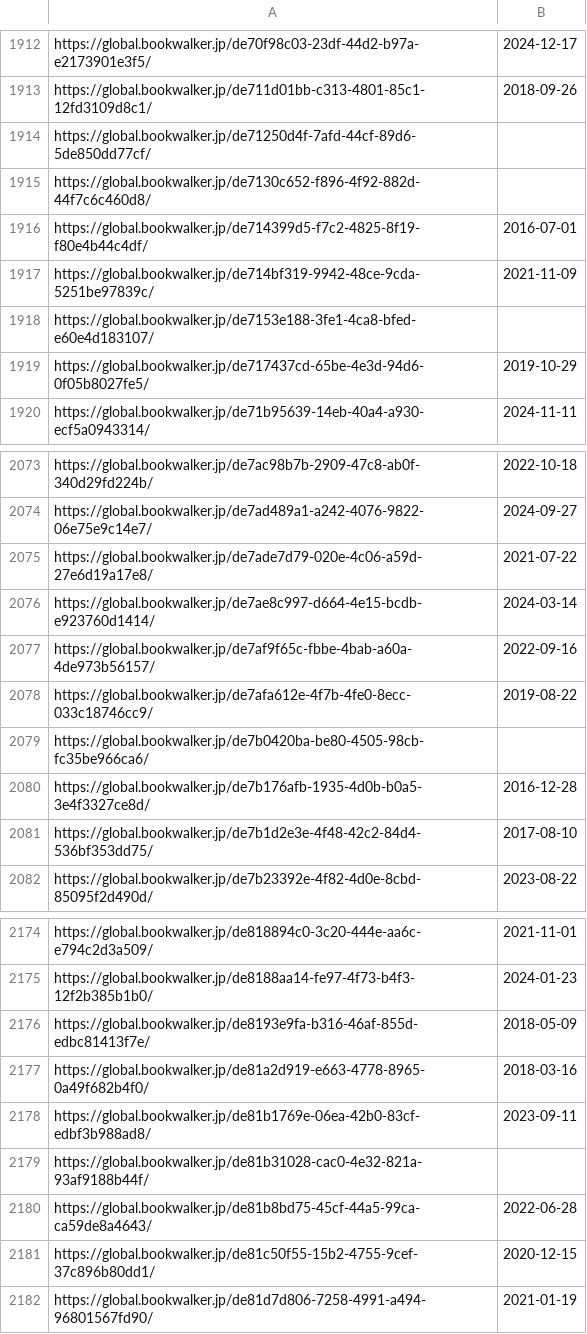
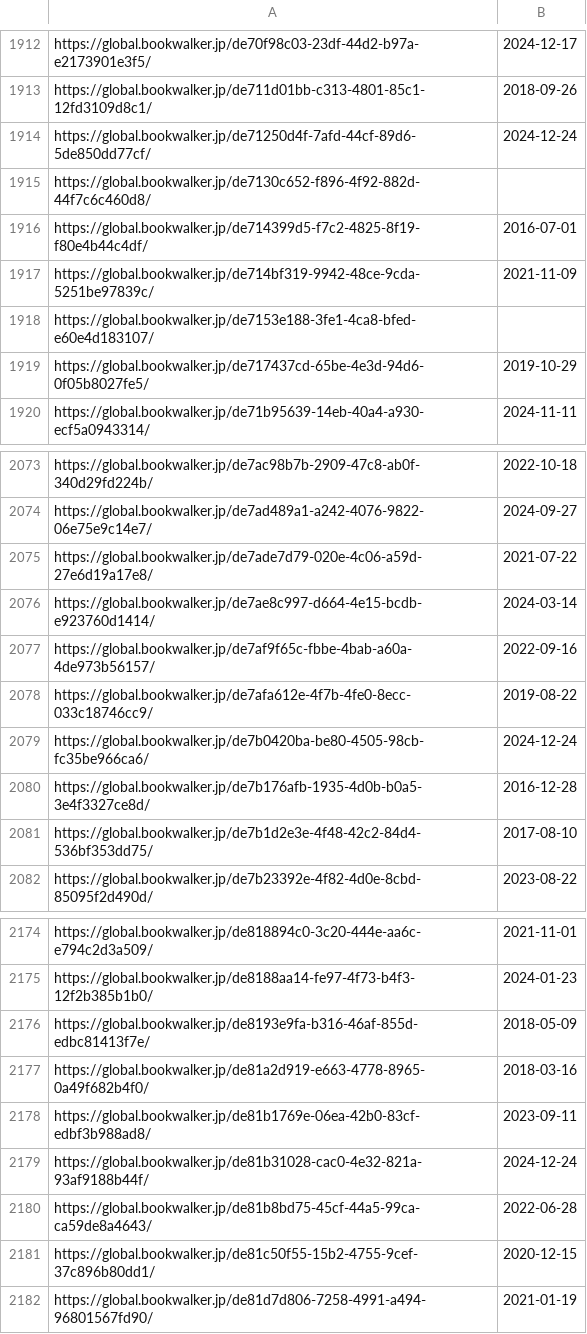
Before and after one commit to LNRelease/lnrelease.github.io, a CSV file: book_walker.csv, drawn as a sheet; only a part is shown, gaps mark what is left out.

```diff
--- a/book_walker.csv
+++ b/book_walker.csv
@@ -1913,3 +1913,3 @@ https://global.bookwalker.jp/de70f98c03-23df-44d2-b97a-e2173901e3f5/,2024-12-17
 https://global.bookwalker.jp/de711d01bb-c313-4801-85c1-12fd3109d8c1/,2018-09-26
-https://global.bookwalker.jp/de71250d4f-7afd-44cf-89d6-5de850dd77cf/,
+https://global.bookwalker.jp/de71250d4f-7afd-44cf-89d6-5de850dd77cf/,2024-12-24
 https://global.bookwalker.jp/de7130c652-f896-4f92-882d-44f7c6c460d8/,
@@ -2078,3 +2078,3 @@ https://global.bookwalker.jp/de7af9f65c-fbbe-4bab-a60a-4de973b56157/,2022-09-16
 https://global.bookwalker.jp/de7afa612e-4f7b-4fe0-8ecc-033c18746cc9/,2019-08-22
-https://global.bookwalker.jp/de7b0420ba-be80-4505-98cb-fc35be966ca6/,
+https://global.bookwalker.jp/de7b0420ba-be80-4505-98cb-fc35be966ca6/,2024-12-24
 https://global.bookwalker.jp/de7b176afb-1935-4d0b-b0a5-3e4f3327ce8d/,2016-12-28
@@ -2178,3 +2178,3 @@ https://global.bookwalker.jp/de81a2d919-e663-4778-8965-0a49f682b4f0/,2018-03-16
 https://global.bookwalker.jp/de81b1769e-06ea-42b0-83cf-edbf3b988ad8/,2023-09-11
-https://global.bookwalker.jp/de81b31028-cac0-4e32-821a-93af9188b44f/,
+https://global.bookwalker.jp/de81b31028-cac0-4e32-821a-93af9188b44f/,2024-12-24
 https://global.bookwalker.jp/de81b8bd75-45cf-44a5-99ca-ca59de8a4643/,2022-06-28
```
Also changed, not shown: 1 other file.
